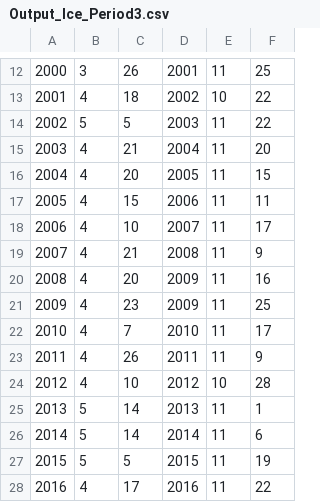
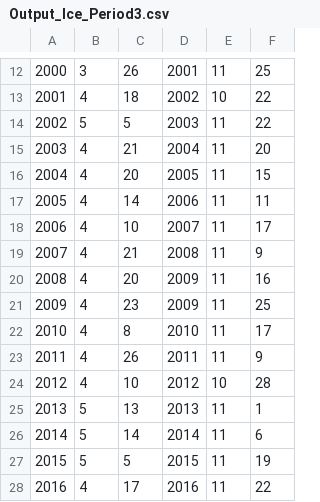
Before and after one commit to biogeochemistry/MyLake_Lake-227, a CSV file: Postproc_code/L227/Output_Ice_Period3.csv, drawn as a sheet; only a part is shown, gaps mark what is left out.

```diff
--- a/Postproc_code/L227/Output_Ice_Period3.csv
+++ b/Postproc_code/L227/Output_Ice_Period3.csv
@@ -16,3 +16,3 @@
 2004,4,20,2005,11,15
-2005,4,15,2006,11,11
+2005,4,14,2006,11,11
 2006,4,10,2007,11,17
@@ -21,6 +21,6 @@
 2009,4,23,2009,11,25
-2010,4,7,2010,11,17
+2010,4,8,2010,11,17
 2011,4,26,2011,11,9
 2012,4,10,2012,10,28
-2013,5,14,2013,11,1
+2013,5,13,2013,11,1
 2014,5,14,2014,11,6
```
Also changed, not shown: Postproc_code/L227/Output_Ice.csv, Postproc_code/L227/Output_IntegratedEpi_Period3.csv, 27 other files.
